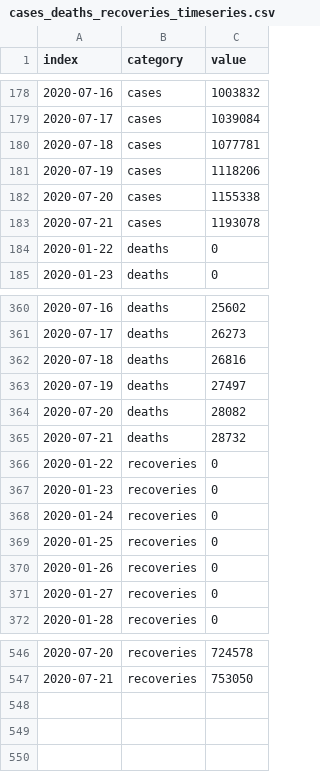
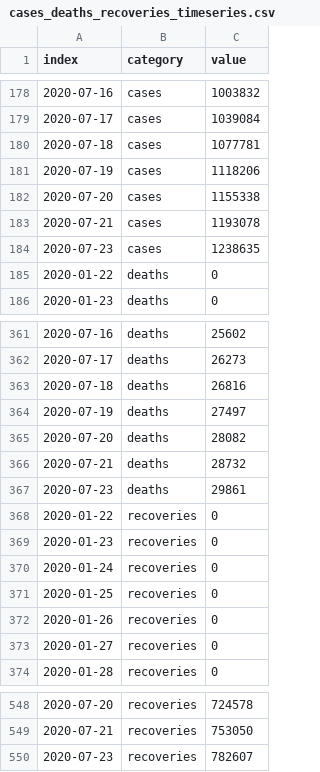
Before and after one commit to armsp/covid19.in, a CSV file: datasets/timeseries_records/cases_deaths_recoveries_timeseries.csv, drawn as a sheet; only a part is shown, gaps mark what is left out.

```diff
--- a/datasets/timeseries_records/cases_deaths_recoveries_timeseries.csv
+++ b/datasets/timeseries_records/cases_deaths_recoveries_timeseries.csv
@@ -183,2 +183,3 @@ index,category,value
 2020-07-21,cases,1193078
+2020-07-23,cases,1238635
 2020-01-22,deaths,0
@@ -365,2 +366,3 @@ index,category,value
 2020-07-21,deaths,28732
+2020-07-23,deaths,29861
 2020-01-22,recoveries,0
@@ -547 +549,2 @@ index,category,value
 2020-07-21,recoveries,753050
+2020-07-23,recoveries,782607
```
Also changed, not shown: datasets/clean_daily_statewise_distribution/2020-07-23.csv, 3 other files.
